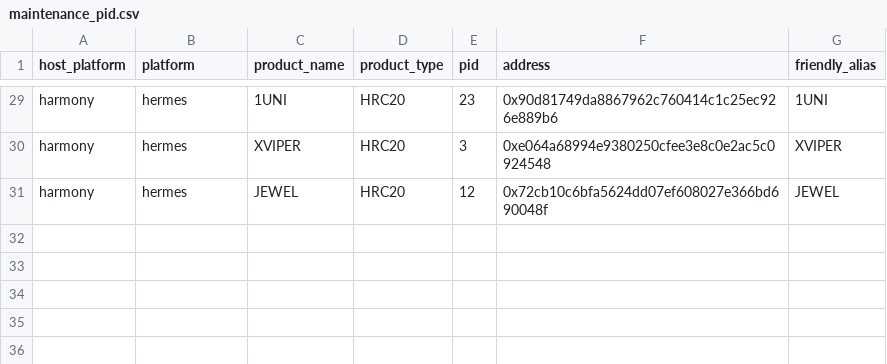
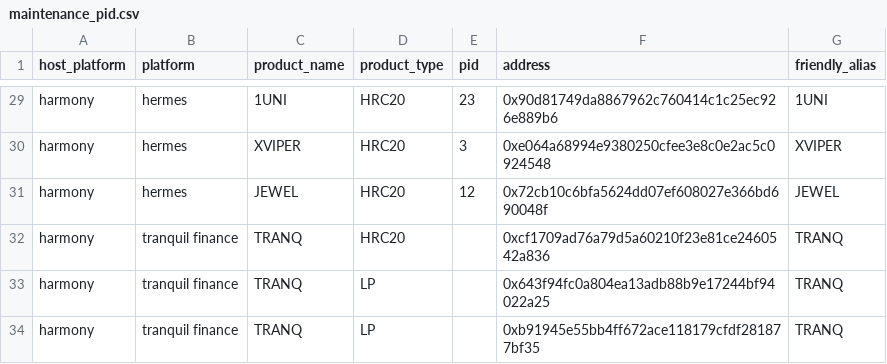
Before and after one commit to jhorbino93/valc_sandpit, a CSV file: dbMaster/dbReference/maintenance_pid.csv, drawn as a sheet; only a part is shown, gaps mark what is left out.

```diff
--- a/dbMaster/dbReference/maintenance_pid.csv
+++ b/dbMaster/dbReference/maintenance_pid.csv
@@ -31 +31,4 @@ harmony,hermes,XVIPER,HRC20,3,0xe064a68994e9380250cfee3e8c0e2ac5c0924548,XVIPER
 harmony,hermes,JEWEL,HRC20,12,0x72cb10c6bfa5624dd07ef608027e366bd690048f,JEWEL
+harmony,tranquil finance,TRANQ,HRC20,,0xcf1709ad76a79d5a60210f23e81ce2460542a836,TRANQ
+harmony,tranquil finance,TRANQ,LP,,0x643f94fc0a804ea13adb88b9e17244bf94022a25,TRANQ
+harmony,tranquil finance,TRANQ,LP,,0xb91945e55bb4ff672ace118179cfdf281877bf35,TRANQ
```
Also changed, not shown: dbMaster/dbReference/maintenance_account_balance.csv, dbMaster/dbReference/maintenance_dim_asset.csv, 2 other files.
